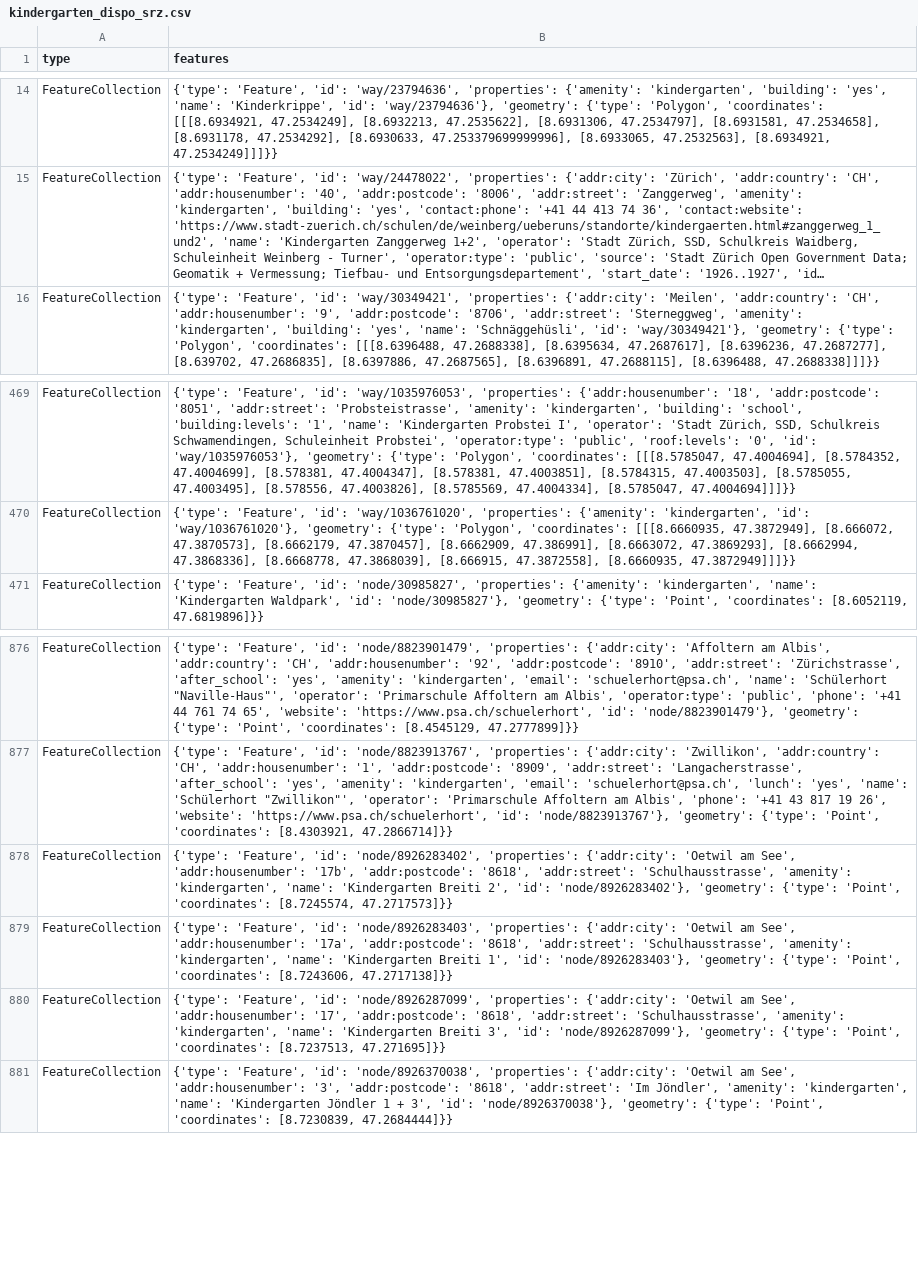
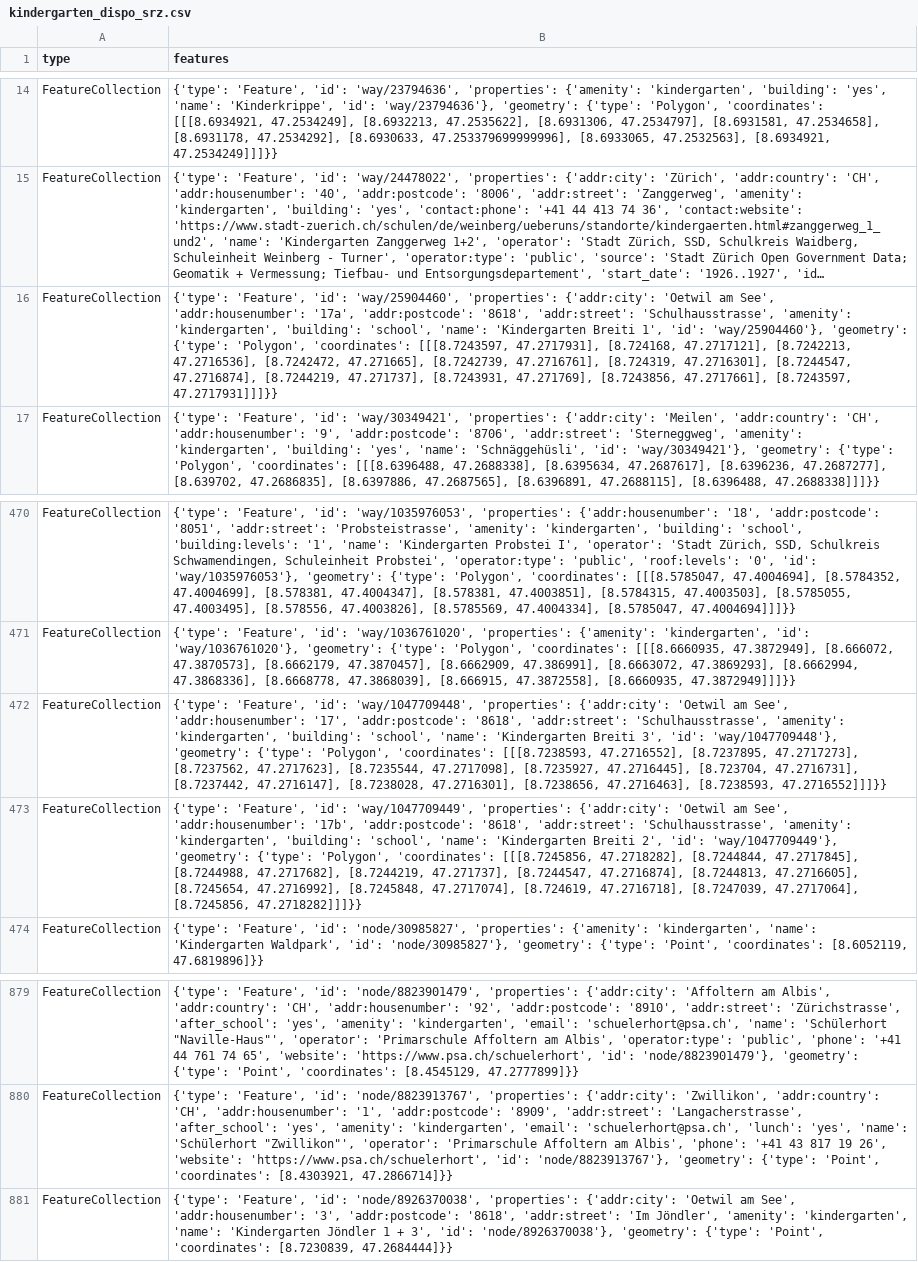
Before and after one commit to chnuessli/elz-data, a CSV file: data/csv/kindergarten/kindergarten_dispo_srz.csv, drawn as a sheet; only a part is shown, gaps mark what is left out; long unchanged cells end in …; removed rows and columns are numbered as before the commit, all else as after; the diff names each change by its address in the sheet, - before the commit and + after, or states it on an @@ line.

```diff
--- a/data/csv/kindergarten/kindergarten_dispo_srz.csv
+++ b/data/csv/kindergarten/kindergarten_dispo_srz.csv
+row 16: FeatureCollection | {'type': 'Feature', 'id': 'way/25904460', 'properties': {'addr:city': 'Oetwil am See', 'addr:housenumber': '17a', 'addr:postcode': '8618', 'addr:street': 'Schulhausstrasse', 'amenity': 'kindergarten', 'building': 'school', 'name': 'Kindergarten Breiti 1', 'id': 'way/25904460'}, 'geometry': {'type': 'Polygon', 'coordinates': [[[8.7243597, 47.2717931], [8.724168, 47.2717121], [8.7242213, 47.2716536], [8.7242472, 47.271665], [8.7242739, 47.2716761], [8.724319, 47.2716301], [8.7244547, 47.2716874], [8.7244219, 47.271737], [8.7243931, 47.271769], [8.7243856, 47.2717661], [8.7243597, 47.2717931]]]}}
+row 472: FeatureCollection | {'type': 'Feature', 'id': 'way/1047709448', 'properties': {'addr:city': 'Oetwil am See', 'addr:housenumber': '17', 'addr:postcode': '8618', 'addr:street': 'Schulhausstrasse', 'amenity': 'kindergarten', 'building': 'school', 'name': 'Kindergarten Breiti 3', 'id': 'way/1047709448'}, 'geometry': {'type': 'Polygon', 'coordinates': [[[8.7238593, 47.2716552], [8.7237895, 47.2717273], [8.7237562, 47.2717623], [8.7235544, 47.2717098], [8.7235927, 47.2716445], [8.723704, 47.2716731], [8.7237442, 47.2716147], [8.7238028, 47.2716301], [8.7238656, 47.2716463], [8.7238593, 47.2716552]]]}}
+row 473: FeatureCollection | {'type': 'Feature', 'id': 'way/1047709449', 'properties': {'addr:city': 'Oetwil am See', 'addr:housenumber': '17b', 'addr:postcode': '8618', 'addr:street': 'Schulhausstrasse', 'amenity': 'kindergarten', 'building': 'school', 'name': 'Kindergarten Breiti 2', 'id': 'way/1047709449'}, 'geometry': {'type': 'Polygon', 'coordinates': [[[8.7245856, 47.2718282], [8.7244844, 47.2717845], [8.7244988, 47.2717682], [8.7244219, 47.271737], [8.7244547, 47.2716874], [8.7244813, 47.2716605], [8.7245654, 47.2716992], [8.7245848, 47.2717074], [8.724619, 47.2716718], [8.7247039, 47.2717064], [8.7245856, 47.2718282]]]}}
-row 878: FeatureCollection | {'type': 'Feature', 'id': 'node/8926283402', 'properties': {'addr:city': 'Oetwil am See', 'addr:housenumber': '17b', 'addr:postcode': '8618', 'addr:street': 'Schulhausstrasse', 'amenity': 'kindergarten', 'name': 'Kindergarten Breiti 2', 'id': 'node/8926283402'}, 'geometry': {'type': 'Point', 'coordinates': [8.7245574, 47.2717573]}}
-row 879: FeatureCollection | {'type': 'Feature', 'id': 'node/8926283403', 'properties': {'addr:city': 'Oetwil am See', 'addr:housenumber': '17a', 'addr:postcode': '8618', 'addr:street': 'Schulhausstrasse', 'amenity': 'kindergarten', 'name': 'Kindergarten Breiti 1', 'id': 'node/8926283403'}, 'geometry': {'type': 'Point', 'coordinates': [8.7243606, 47.2717138]}}
-row 880: FeatureCollection | {'type': 'Feature', 'id': 'node/8926287099', 'properties': {'addr:city': 'Oetwil am See', 'addr:housenumber': '17', 'addr:postcode': '8618', 'addr:street': 'Schulhausstrasse', 'amenity': 'kindergarten', 'name': 'Kindergarten Breiti 3', 'id': 'node/8926287099'}, 'geometry': {'type': 'Point', 'coordinates': [8.7237513, 47.271695]}}
```
Also changed, not shown: data/csv/facilities/nursing_home/nursing_home_dispo_srz.csv, data/csv/highway/motorway/motorway_dispo_srz.csv, 8 other files.
